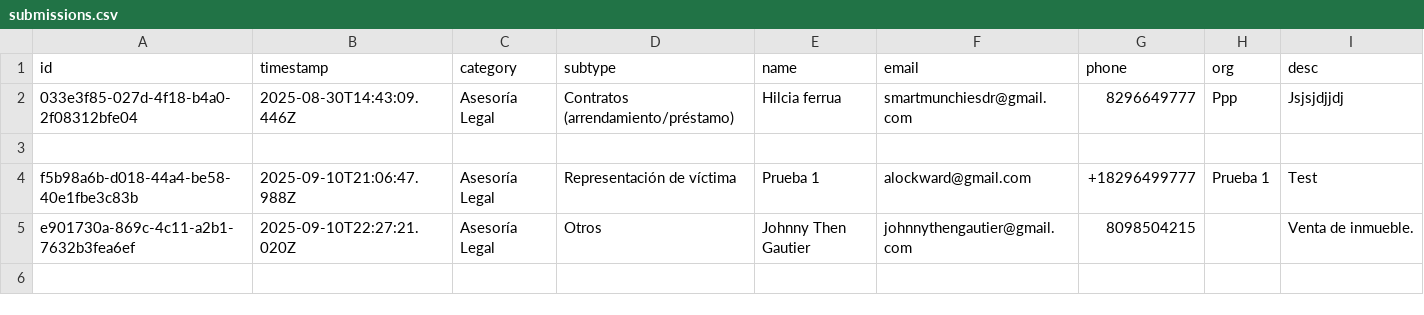
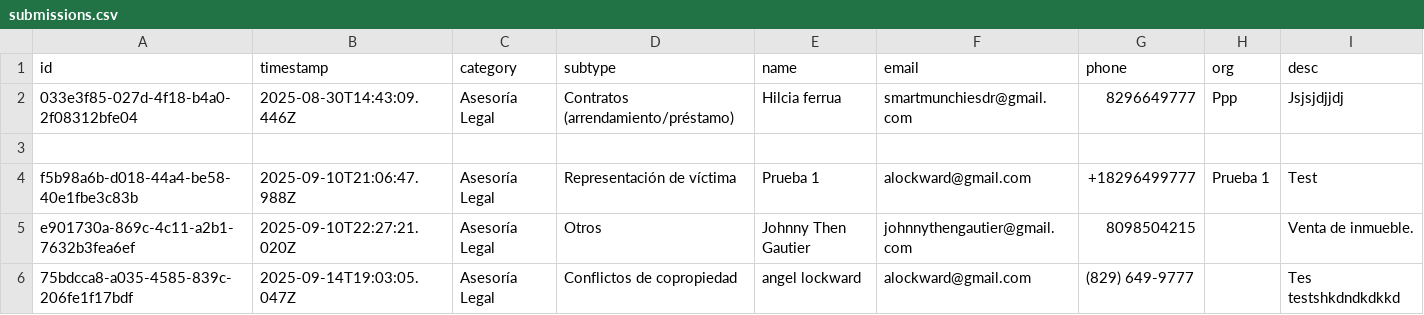
Before and after one commit to alockward/simple-ltf-data, a CSV file: submissions.csv, drawn as a sheet; the diff names each change by its address in the sheet, - before the commit and + after, or states it on an @@ line.

Commit message:
Add submission 75bdcca8-a035-4585-839c-206fe1f17bdf at 2025-09-14T19:03:05.047Z

```diff
--- a/submissions.csv
+++ b/submissions.csv
+row 6: 75bdcca8-a035-4585-839c-206fe1f17bdf | 2025-09-14T19:03:05.047Z | Asesoría Legal | Conflictos de copropiedad | angel lockward | alockward@gmail.com | (829) 649-9777 |  | Tes testshkdndkdkkd
```
